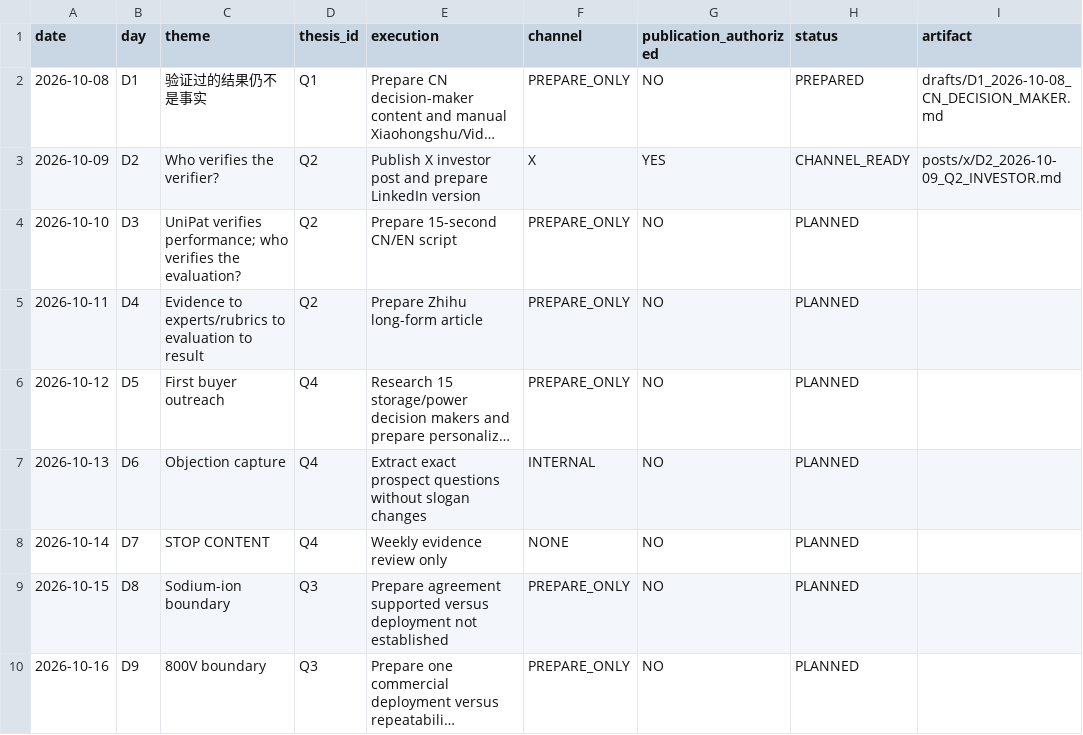
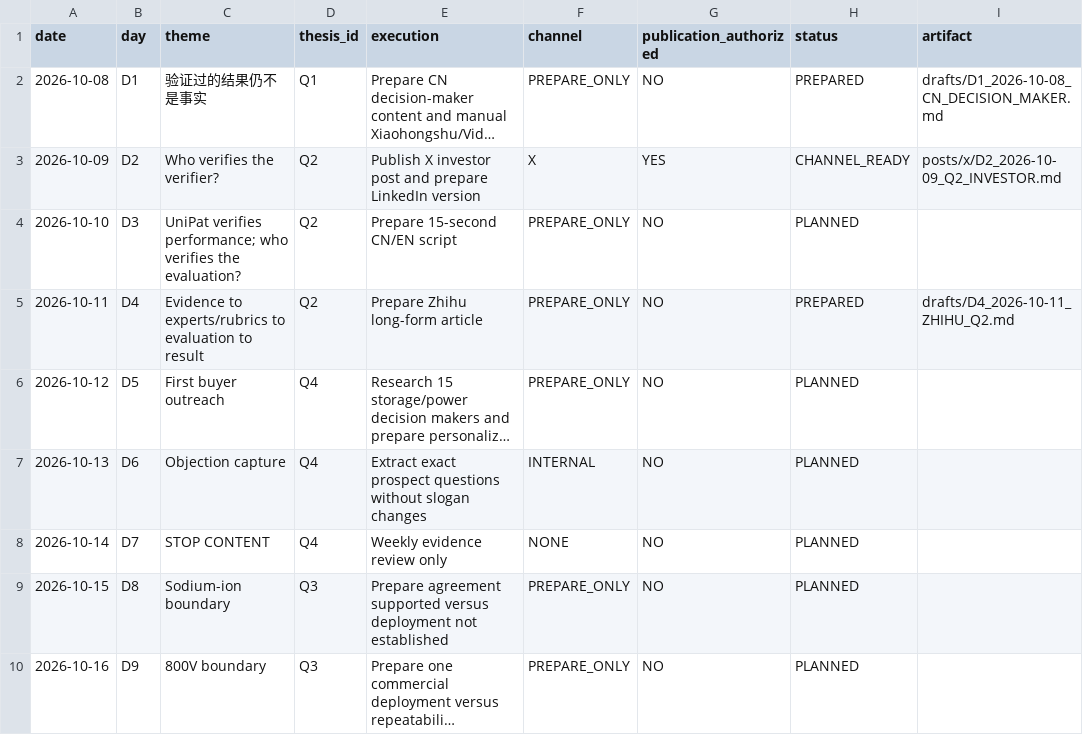
Before and after one commit to roalstoney-alt/structurevidence, a CSV file: ops/growth/TRUST_BOUNDARY_30D_001/CALENDAR.csv, drawn as a sheet; only a part is shown; long unchanged cells end in …; the diff names each change by its address in the sheet, - before the commit and + after, or states it on an @@ line.

Commit message:
docs(growth): prepare D4 Zhihu trust-boundary article

```diff
--- a/ops/growth/TRUST_BOUNDARY_30D_001/CALENDAR.csv
+++ b/ops/growth/TRUST_BOUNDARY_30D_001/CALENDAR.csv
-H5 (status): PLANNED
+H5 (status): PREPARED
-I5 (artifact): (empty)
+I5 (artifact): drafts/D4_2026-10-11_ZHIHU_Q2.md
```
Also changed, not shown: 4 other files.
